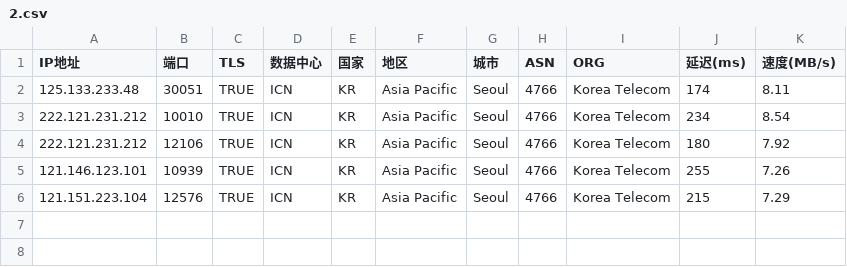
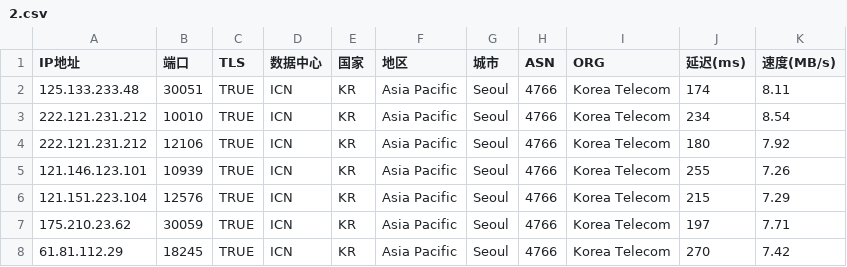
Before and after one commit to mmmOvO/m, a CSV file: 2.csv, drawn as a sheet; the diff names each change by its address in the sheet, - before the commit and + after, or states it on an @@ line.

```diff
--- a/2.csv
+++ b/2.csv
+row 7: 175.210.23.62 | 30059 | TRUE | ICN | KR | Asia Pacific | Seoul | 4766 | Korea Telecom | 197 | 7.71
+row 8: 61.81.112.29 | 18245 | TRUE | ICN | KR | Asia Pacific | Seoul | 4766 | Korea Telecom | 270 | 7.42
```
Also changed, not shown: 1.csv, 3.csv.
